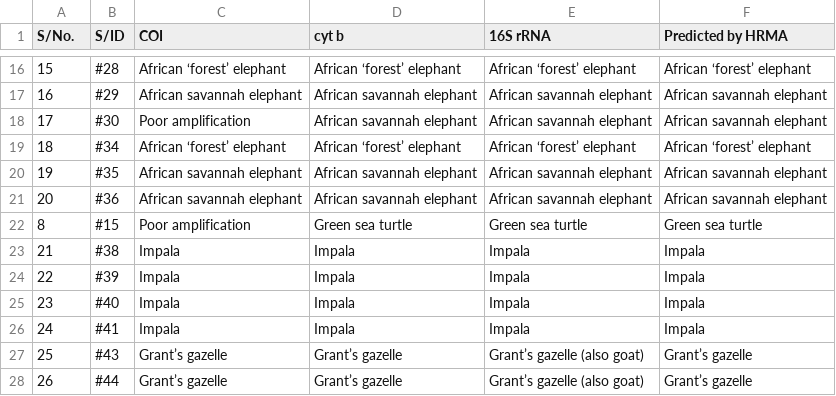
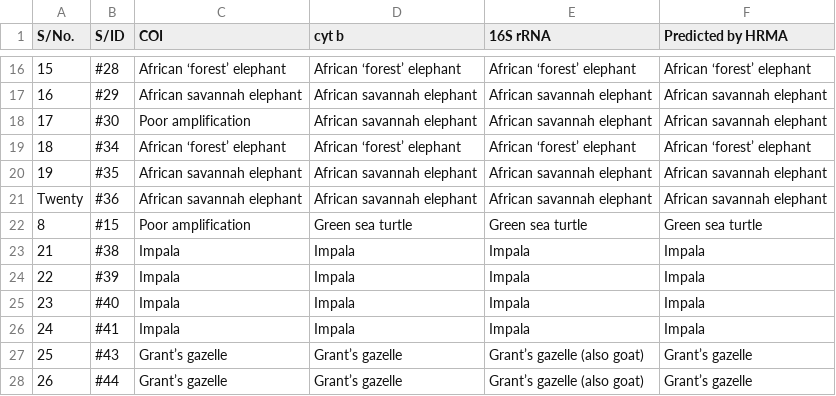
Before and after one commit to ousodaniel/data, a CSV file: 368445 2Jan2020_rev_ms_err.csv, drawn as a sheet; only a part is shown, gaps mark what is left out.

Commit message:
Update 368445 2Jan2020_rev_ms_err.csv

```diff
--- a/368445 2Jan2020_rev_ms_err.csv
+++ b/368445 2Jan2020_rev_ms_err.csv
@@ -20,3 +20,3 @@ S/No.,S/ID,COI,cyt b,16S rRNA ,Predicted by HRMA
 19,#35,African savannah elephant,African savannah elephant,African savannah elephant,African savannah elephant
-20,#36,African savannah elephant,African savannah elephant,African savannah elephant,African savannah elephant
+Twenty,#36,African savannah elephant,African savannah elephant,African savannah elephant,African savannah elephant
 8,#15,Poor amplification,Green sea turtle,Green sea turtle,Green sea turtle
```
